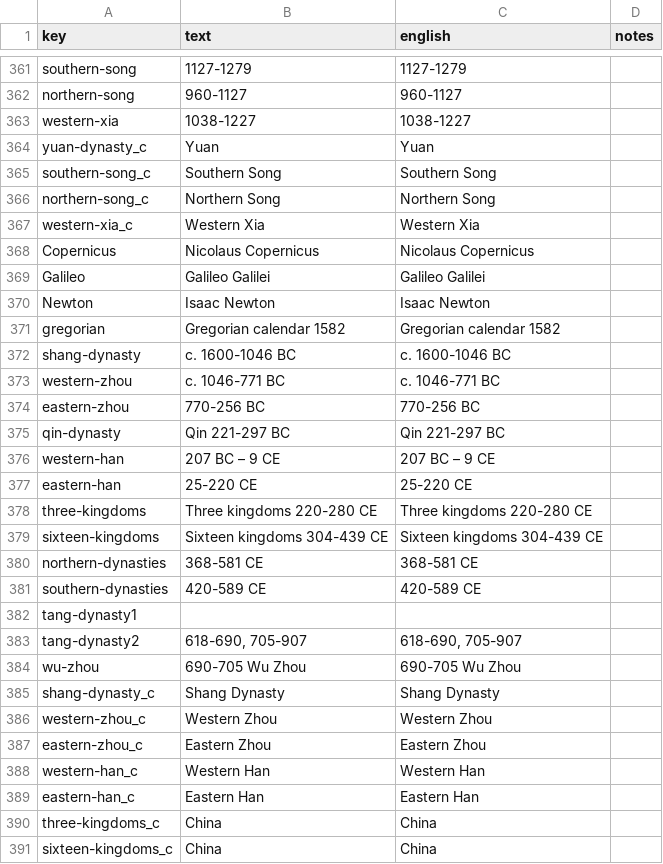
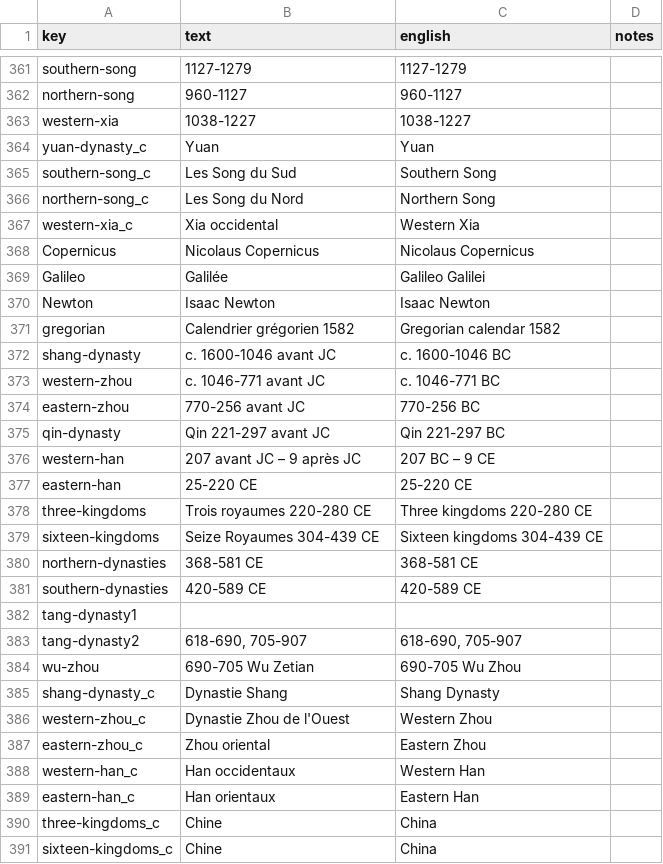
Before and after one commit to kreier/timeline, a CSV file: db/dictionary_fr.csv, drawn as a sheet; only a part is shown, gaps mark what is left out; the diff covers the shown part only.

Commit message:
updated French translation

```diff
--- a/db/dictionary_fr.csv
+++ b/db/dictionary_fr.csv
@@ -364,17 +364,17 @@ western-xia,1038-1227,1038-1227,
 yuan-dynasty_c,Yuan,Yuan,
-southern-song_c,Southern Song,Southern Song,
-northern-song_c,Northern Song,Northern Song,
-western-xia_c,Western Xia,Western Xia,
+southern-song_c,Les Song du Sud,Southern Song,
+northern-song_c,Les Song du Nord,Northern Song,
+western-xia_c,Xia occidental,Western Xia,
 Copernicus,Nicolaus Copernicus,Nicolaus Copernicus,
-Galileo,Galileo Galilei,Galileo Galilei,
+Galileo,Galilée,Galileo Galilei,
 Newton,Isaac Newton,Isaac Newton,
-gregorian,Gregorian calendar 1582,Gregorian calendar 1582,
-shang-dynasty,c. 1600-1046 BC,c. 1600-1046 BC,
-western-zhou,c. 1046-771 BC,c. 1046-771 BC,
-eastern-zhou,770-256 BC,770-256 BC,
-qin-dynasty,Qin 221-297 BC,Qin 221-297 BC,
-western-han,207 BC – 9 CE,207 BC – 9 CE,
+gregorian,Calendrier grégorien 1582,Gregorian calendar 1582,
+shang-dynasty,c. 1600-1046 avant JC,c. 1600-1046 BC,
+western-zhou,c. 1046-771 avant JC,c. 1046-771 BC,
+eastern-zhou,770-256 avant JC,770-256 BC,
+qin-dynasty,Qin 221-297 avant JC,Qin 221-297 BC,
+western-han,207 avant JC – 9 après JC,207 BC – 9 CE,
 eastern-han,25-220 CE,25-220 CE,
-three-kingdoms,Three kingdoms 220-280 CE,Three kingdoms 220-280 CE,
-sixteen-kingdoms,Sixteen kingdoms 304-439 CE,Sixteen kingdoms 304-439 CE,
+three-kingdoms,Trois royaumes 220-280 CE,Three kingdoms 220-280 CE,
+sixteen-kingdoms,Seize Royaumes 304-439 CE,Sixteen kingdoms 304-439 CE,
 northern-dynasties,368-581 CE,368-581 CE,
@@ -383,9 +383,9 @@ tang-dynasty1, , ,
 tang-dynasty2,"618-690, 705-907","618-690, 705-907",
-wu-zhou,690-705 Wu Zhou,690-705 Wu Zhou,
-shang-dynasty_c,Shang Dynasty,Shang Dynasty,
-western-zhou_c,Western Zhou,Western Zhou,
-eastern-zhou_c,Eastern Zhou,Eastern Zhou,
-western-han_c,Western Han,Western Han,
-eastern-han_c,Eastern Han,Eastern Han,
-three-kingdoms_c,China,China,
-sixteen-kingdoms_c,China,China,
+wu-zhou,690-705 Wu Zetian,690-705 Wu Zhou,
+shang-dynasty_c,Dynastie Shang,Shang Dynasty,
+western-zhou_c,Dynastie Zhou de l'Ouest,Western Zhou,
+eastern-zhou_c,Zhou oriental,Eastern Zhou,
+western-han_c,Han occidentaux,Western Han,
+eastern-han_c,Han orientaux,Eastern Han,
+three-kingdoms_c,Chine,China,
+sixteen-kingdoms_c,Chine,China,
```
Also changed, not shown: 3 added rows and 13 edited cells elsewhere in this file, 2 other files.
